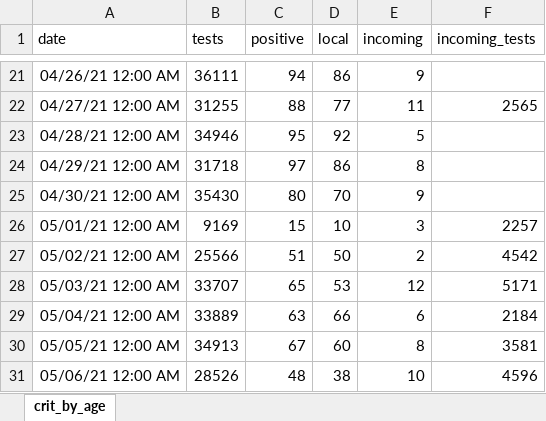
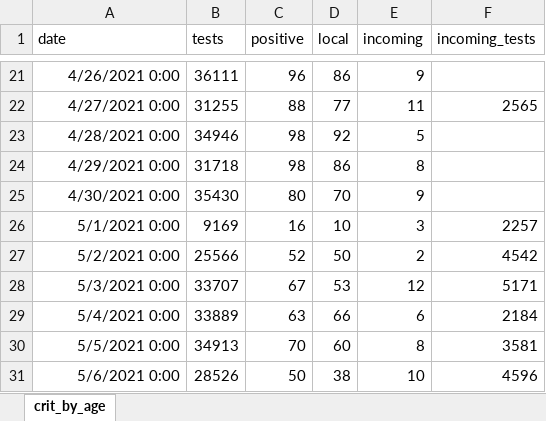
Before and after one commit to yuval-harpaz/covid-19-israel-matlab, an Excel workbook: data/Israel/infected_abroad.xlsx, sheet crit_by_age, drawn as a sheet; only a part is shown, gaps mark what is left out; values as stored, in another font and other column widths than the file's, no borders; the diff covers the shown part only; the diff names each change by its address in the sheet, - before the commit and + after, or states it on an @@ line.

```diff
--- a/data/Israel/infected_abroad.xlsx (sheet crit_by_age)
+++ b/data/Israel/infected_abroad.xlsx (sheet crit_by_age)
-A21 (date): 04/26/21 12:00 AM
+A21 (date): 4/26/2021 0:00
-C21 (positive): 94
+C21 (positive): 96
-A22 (date): 04/27/21 12:00 AM
+A22 (date): 4/27/2021 0:00
-A23 (date): 04/28/21 12:00 AM
+A23 (date): 4/28/2021 0:00
-C23 (positive): 95
+C23 (positive): 98
-A24 (date): 04/29/21 12:00 AM
+A24 (date): 4/29/2021 0:00
-C24 (positive): 97
+C24 (positive): 98
-A25 (date): 04/30/21 12:00 AM
+A25 (date): 4/30/2021 0:00
-A26 (date): 05/01/21 12:00 AM
+A26 (date): 5/1/2021 0:00
-C26 (positive): 15
+C26 (positive): 16
-A27 (date): 05/02/21 12:00 AM
+A27 (date): 5/2/2021 0:00
-C27 (positive): 51
+C27 (positive): 52
-A28 (date): 05/03/21 12:00 AM
+A28 (date): 5/3/2021 0:00
-C28 (positive): 65
+C28 (positive): 67
-A29 (date): 05/04/21 12:00 AM
+A29 (date): 5/4/2021 0:00
-A30 (date): 05/05/21 12:00 AM
+A30 (date): 5/5/2021 0:00
-C30 (positive): 67
+C30 (positive): 70
-A31 (date): 05/06/21 12:00 AM
+A31 (date): 5/6/2021 0:00
-C31 (positive): 48
+C31 (positive): 50
```
Also changed, not shown: other rows of this sheet, 21 other files.
